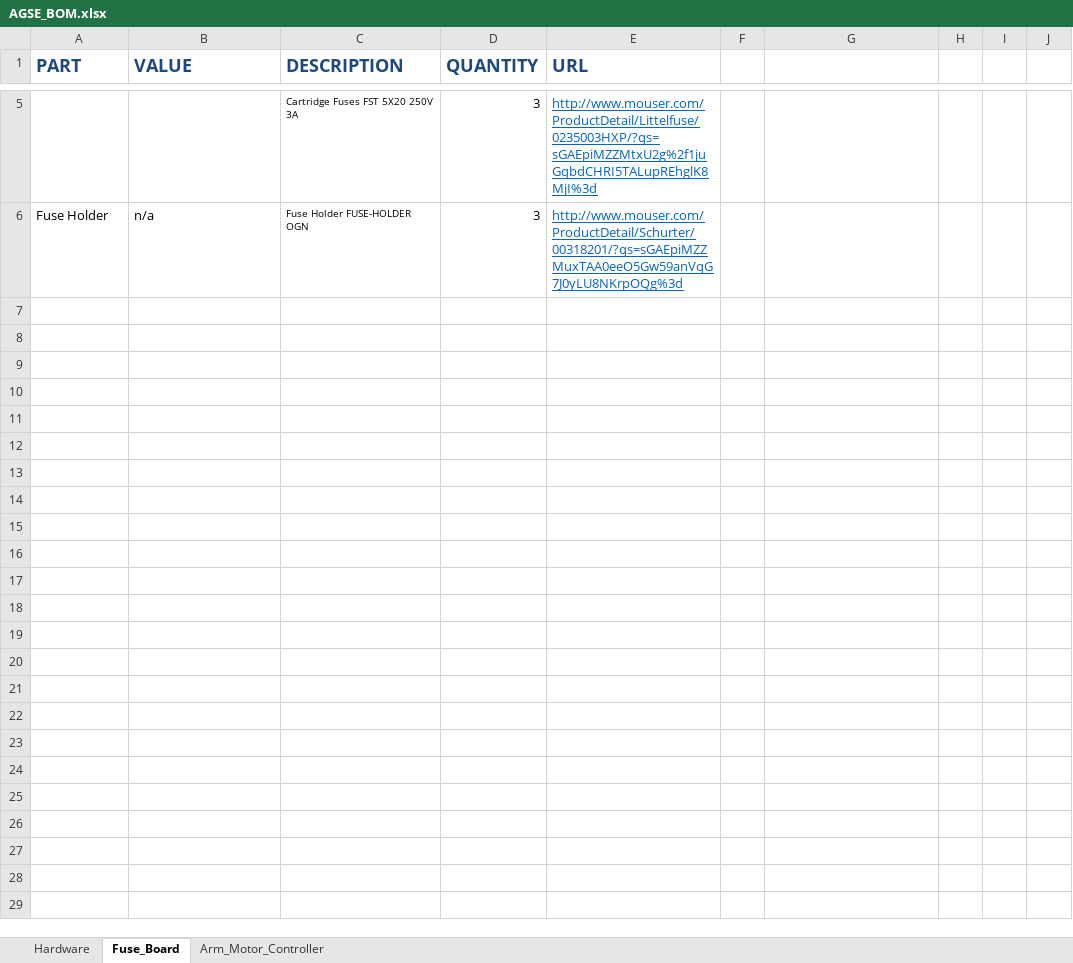
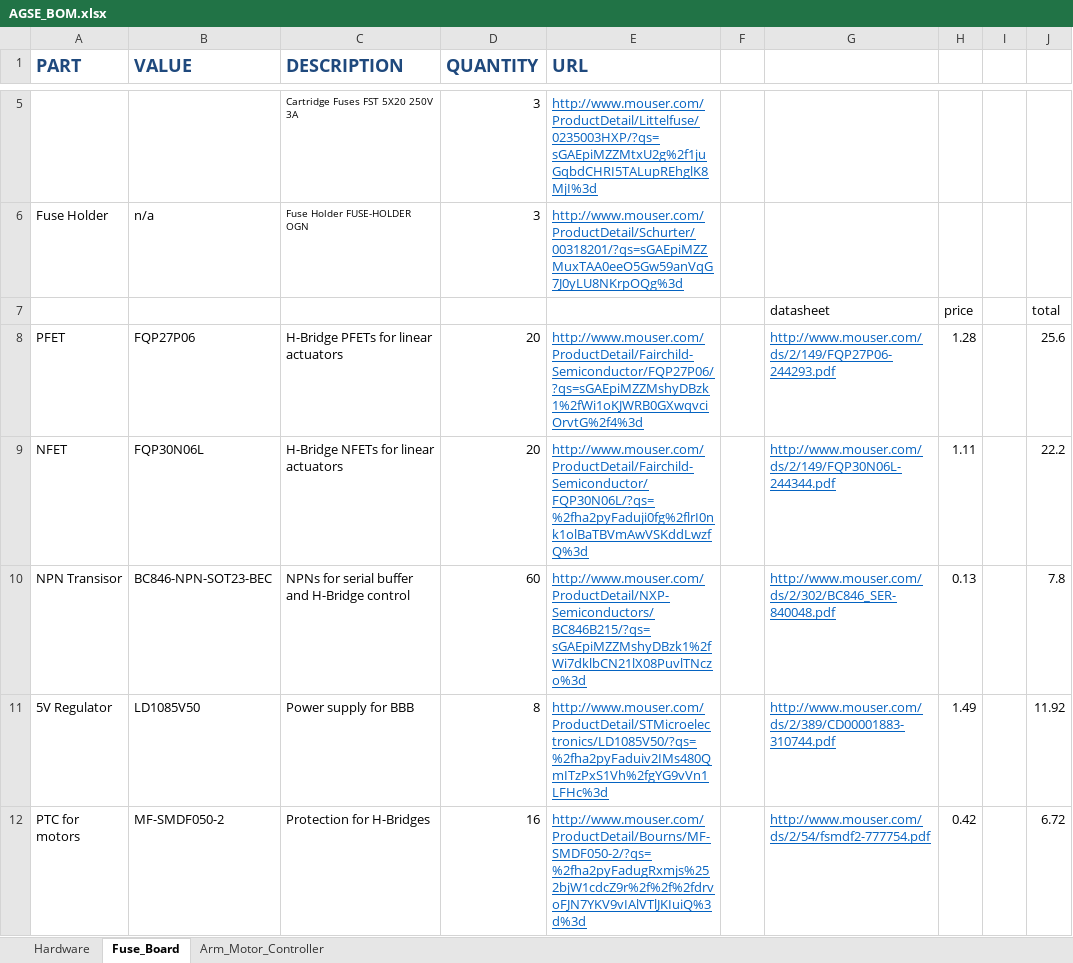
Before and after one commit to VADL/agse, an Excel workbook: design/AGSE_BOM.xlsx, sheet Fuse_Board, drawn as a sheet; only a part is shown, gaps mark what is left out; values as stored, in another font and other column widths than the file's, no borders; the diff covers the shown part only; the diff names each change by its address in the sheet, - before the commit and + after, or states it on an @@ line.

Commit message:
updated BOM

```diff
--- a/design/AGSE_BOM.xlsx (sheet Fuse_Board)
+++ b/design/AGSE_BOM.xlsx (sheet Fuse_Board)
+row 7:  |  |  |  |  |  | datasheet | price |  | total
+row 8: PFET | FQP27P06 | H-Bridge PFETs for linear actuators | 20 | http://www.mouser.com/ProductDetail/Fairchild-Semiconductor/FQP27P06/?qs=sGAEpiMZZMshyDBzk1%2fWi1oKJWRB0GXwqvciOrvtG%2f4%3d |  | http://www.mouser.com/ds/2/149/FQP27P06-244293.pdf | 1.28 |  | 25.6
+row 9: NFET | FQP30N06L | H-Bridge NFETs for linear actuators | 20 | http://www.mouser.com/ProductDetail/Fairchild-Semiconductor/FQP30N06L/?qs=%2fha2pyFaduji0fg%2flrI0nk1olBaTBVmAwVSKddLwzfQ%3d |  | http://www.mouser.com/ds/2/149/FQP30N06L-244344.pdf | 1.11 |  | 22.2
+row 10: NPN Transisor | BC846-NPN-SOT23-BEC | NPNs for serial buffer and H-Bridge control | 60 | http://www.mouser.com/ProductDetail/NXP-Semiconductors/BC846B215/?qs=sGAEpiMZZMshyDBzk1%2fWi7dklbCN21lX08PuvlTNczo%3d |  | http://www.mouser.com/ds/2/302/BC846_SER-840048.pdf | 0.13 |  | 7.8
+row 11: 5V Regulator | LD1085V50 | Power supply for BBB | 8 | http://www.mouser.com/ProductDetail/STMicroelectronics/LD1085V50/?qs=%2fha2pyFaduiv2IMs480QmITzPxS1Vh%2fgYG9vVn1LFHc%3d |  | http://www.mouser.com/ds/2/389/CD00001883-310744.pdf | 1.49 |  | 11.92
+row 12: PTC for motors | MF-SMDF050-2 | Protection for H-Bridges | 16 | http://www.mouser.com/ProductDetail/Bourns/MF-SMDF050-2/?qs=%2fha2pyFadugRxmjs%252bjW1cdcZ9r%2f%2f%2fdrvoFJN7YKV9vIAlVTlJKIuiQ%3d%3d |  | http://www.mouser.com/ds/2/54/fsmdf2-777754.pdf | 0.42 |  | 6.72
```
Also changed, not shown: 15 added rows elsewhere in this sheet.
